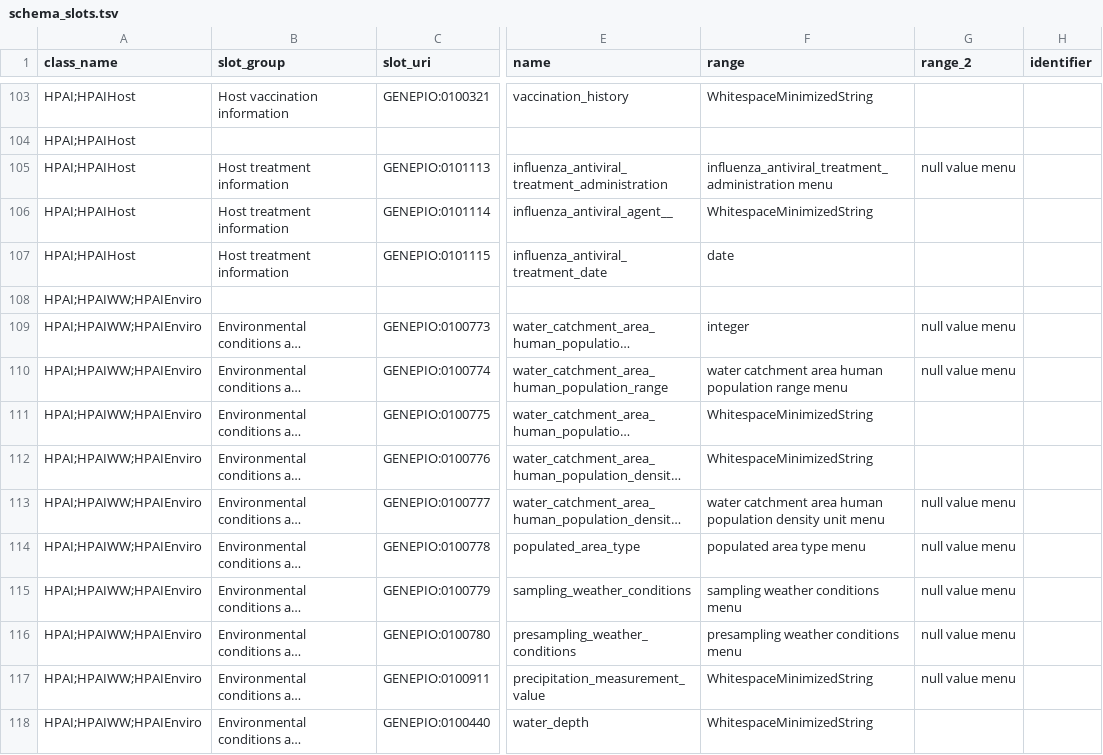
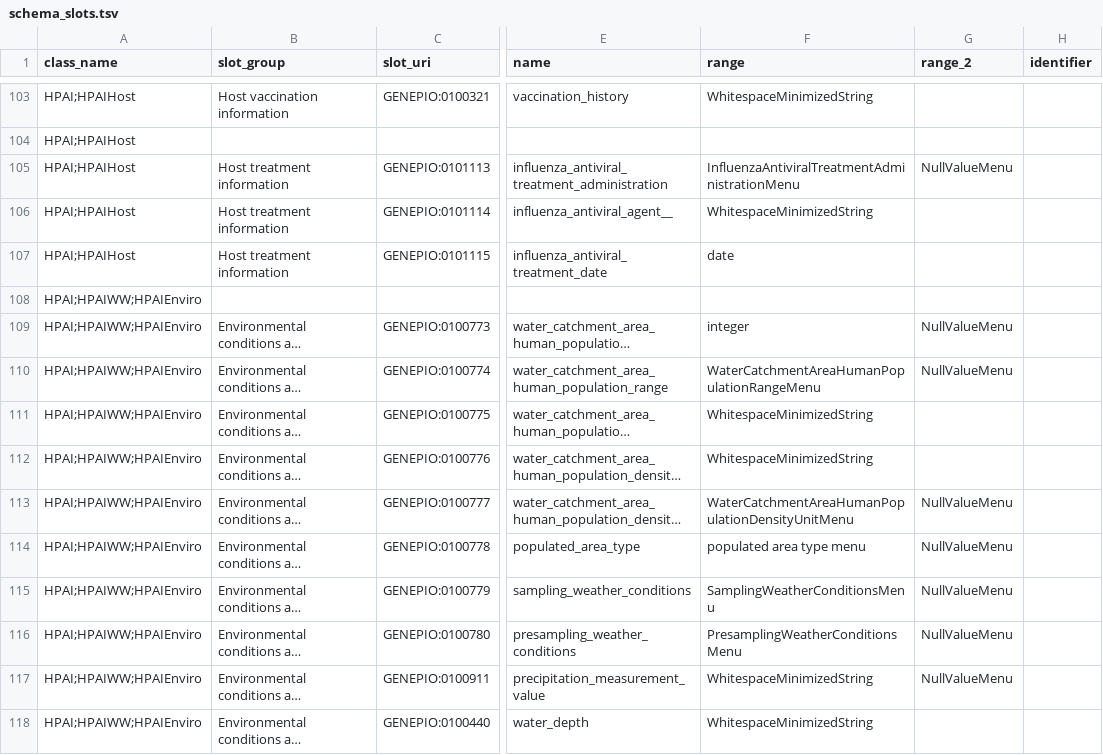
Before and after one commit to cidgoh/DataHarmonizer, a TSV file: web/templates/hpai/schema_slots.tsv, drawn as a sheet; only a part is shown, gaps mark what is left out; long unchanged cells end in …; the diff covers the shown part only; the diff names each change by its address in the sheet, - before the commit and + after, or states it on an @@ line.

```diff
--- a/web/templates/hpai/schema_slots.tsv
+++ b/web/templates/hpai/schema_slots.tsv
-F105 (range): influenza_antiviral_treatment_administration menu
+F105 (range): InfluenzaAntiviralTreatmentAdministrationMenu
-G105 (range_2): null value menu
+G105 (range_2): NullValueMenu
-G109:G110 (range_2): null value menu
+G109:G110 (range_2): NullValueMenu
-F110 (range): water catchment area human population range menu
+F110 (range): WaterCatchmentAreaHumanPopulationRangeMenu
-F113 (range): water catchment area human population density unit menu
+F113 (range): WaterCatchmentAreaHumanPopulationDensityUnitMenu
-G113:G117 (range_2): null value menu
+G113:G117 (range_2): NullValueMenu
-F115 (range): sampling weather conditions menu
+F115 (range): SamplingWeatherConditionsMenu
-F116 (range): presampling weather conditions menu
+F116 (range): PresamplingWeatherConditionsMenu
```
Also changed, not shown: 185 edited cells elsewhere in this file, web/templates/hpai/schema_enums.tsv, 3 other files.
